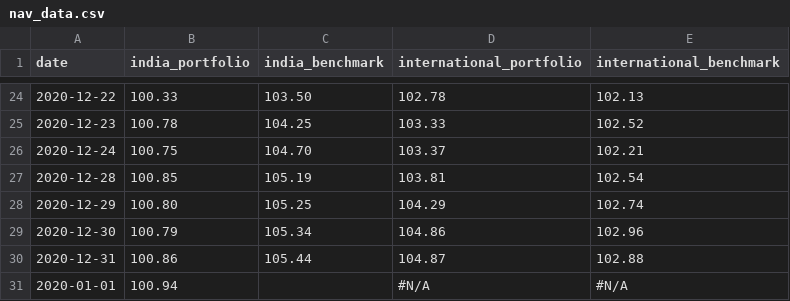
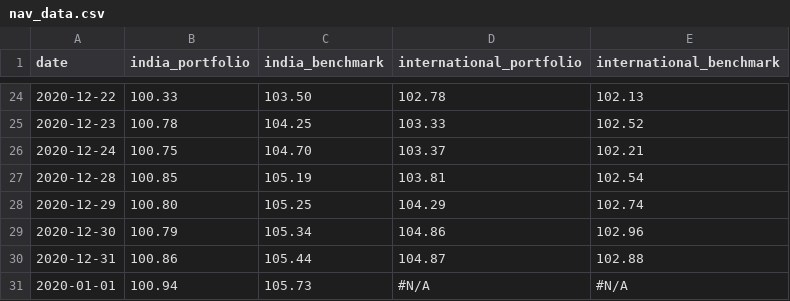
Before and after one commit to rammybt/trading_journal, a CSV file: nav_data.csv, drawn as a sheet; only a part is shown, gaps mark what is left out.

Commit message:
Update nav_data.csv

```diff
--- a/nav_data.csv
+++ b/nav_data.csv
@@ -30,2 +30,2 @@ date,india_portfolio,india_benchmark,international_portfolio,international_bench
 2020-12-31,100.86,105.44,104.87,102.88
-2020-01-01,100.94,,#N/A,#N/A
+2020-01-01,100.94,105.73,#N/A,#N/A
```
